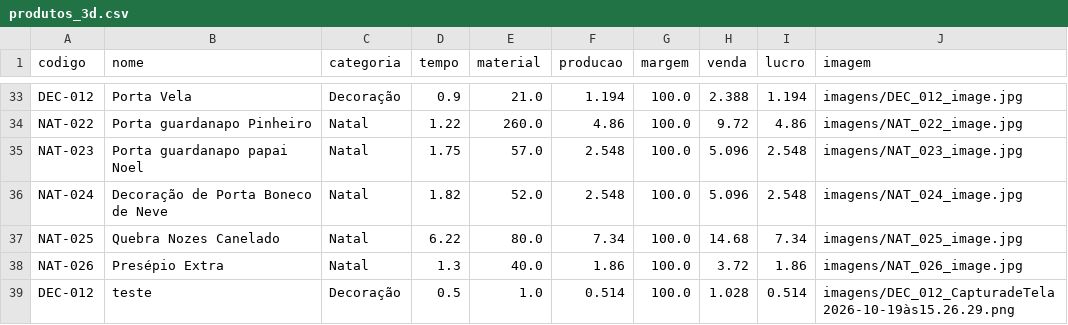
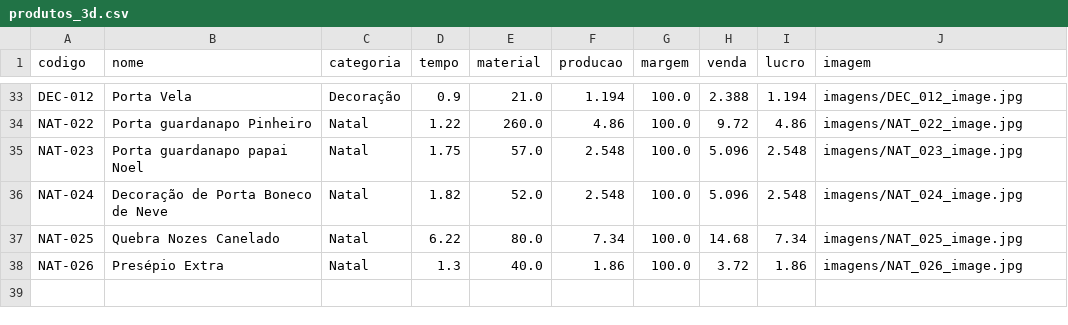
Before and after one commit to geopare/EITA, a CSV file: produtos_3d.csv, drawn as a sheet; only a part is shown, gaps mark what is left out.

Commit message:
Atualização automática do banco de produtos

```diff
--- a/produtos_3d.csv
+++ b/produtos_3d.csv
@@ -38,2 +38 @@ NAT-025,Quebra Nozes Canelado,Natal,6.22,80.0,7.34,100.0,14.68,7.34,imagens/NAT_
 NAT-026,Presépio Extra ,Natal,1.3,40.0,1.86,100.0,3.72,1.86,imagens/NAT_026_image.jpg
-DEC-012,teste,Decoração,0.5,1.0,0.514,100.0,1.028,0.514,imagens/DEC_012_CapturadeTela2026-10-19às15.26.29.png
```
